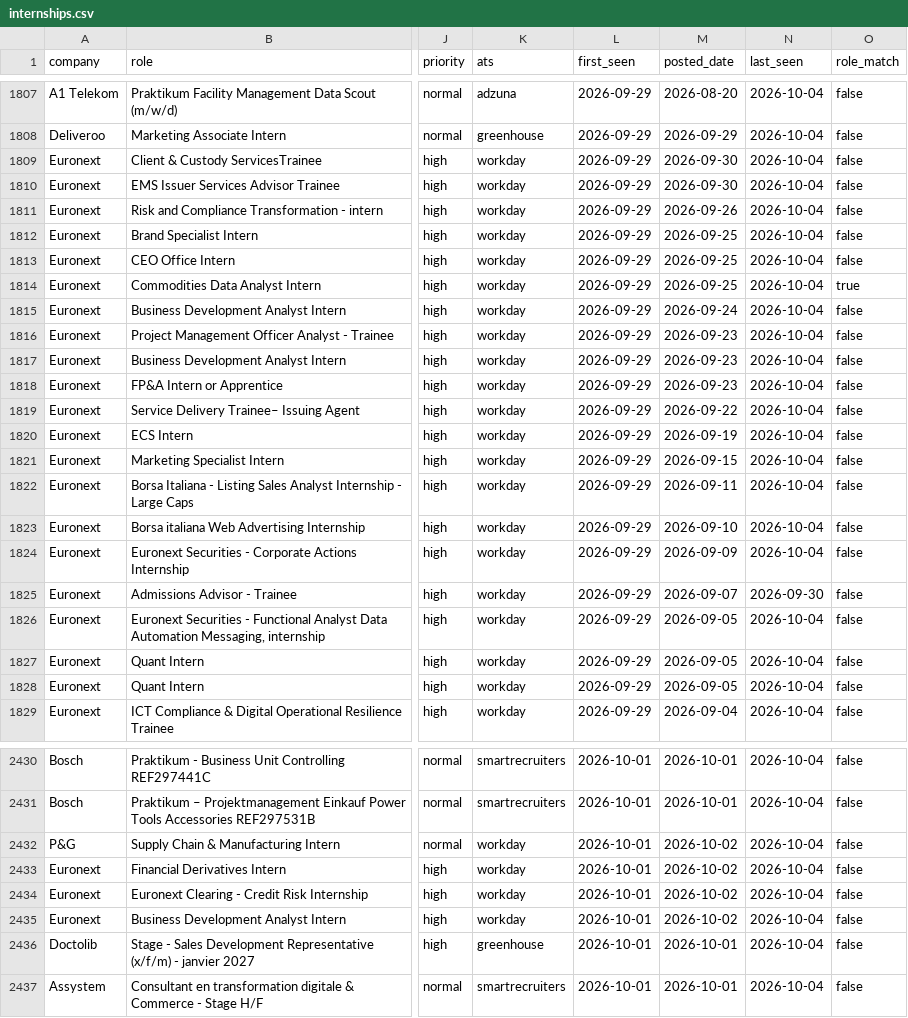
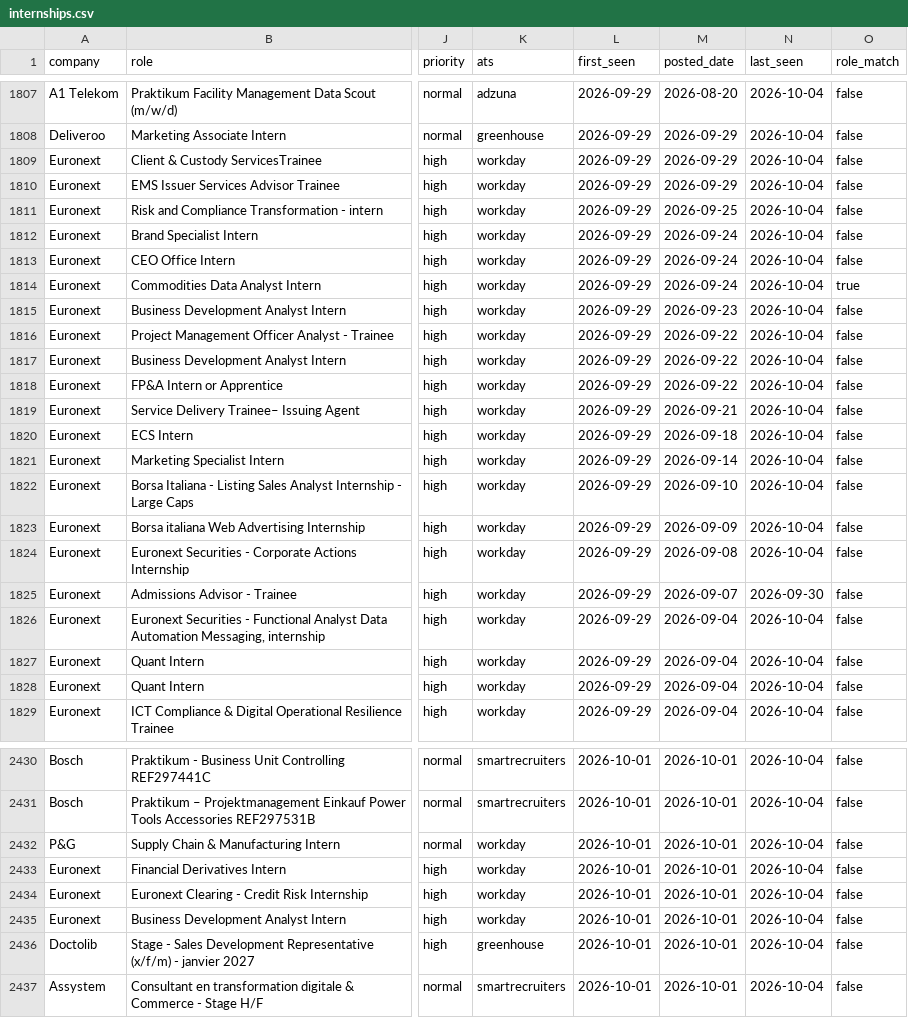
Before and after one commit to IreneGallini/job-recommendation-system, a CSV file: internships.csv, drawn as a sheet; only a part is shown, gaps mark what is left out; the diff covers the shown part only; the diff names each change by its address in the sheet, - before the commit and + after, or states it on an @@ line.

```diff
--- a/internships.csv
+++ b/internships.csv
-M1809:M1810 (posted_date): 2026-09-30
+M1809:M1810 (posted_date): 2026-09-29
-M1811 (posted_date): 2026-09-26
+M1811 (posted_date): 2026-09-25
-M1812:M1814 (posted_date): 2026-09-25
+M1812:M1814 (posted_date): 2026-09-24
-M1815 (posted_date): 2026-09-24
+M1815 (posted_date): 2026-09-23
-M1816:M1818 (posted_date): 2026-09-23
+M1816:M1818 (posted_date): 2026-09-22
-M1819 (posted_date): 2026-09-22
+M1819 (posted_date): 2026-09-21
-M1820 (posted_date): 2026-09-19
+M1820 (posted_date): 2026-09-18
-M1821 (posted_date): 2026-09-15
+M1821 (posted_date): 2026-09-14
-M1822 (posted_date): 2026-09-11
+M1822 (posted_date): 2026-09-10
-M1823 (posted_date): 2026-09-10
+M1823 (posted_date): 2026-09-09
-M1824 (posted_date): 2026-09-09
+M1824 (posted_date): 2026-09-08
-M1826:M1828 (posted_date): 2026-09-05
+M1826:M1828 (posted_date): 2026-09-04
-M2432:M2435 (posted_date): 2026-10-02
+M2432:M2435 (posted_date): 2026-10-01
```
Also changed, not shown: 90 edited cells elsewhere in this file, 4 other files.
